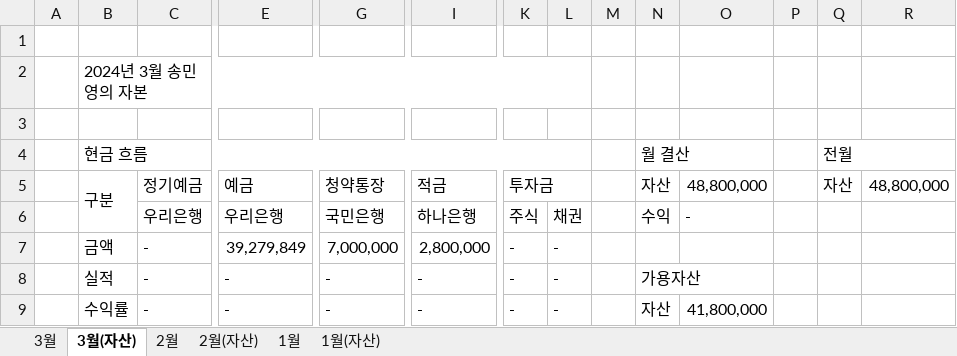
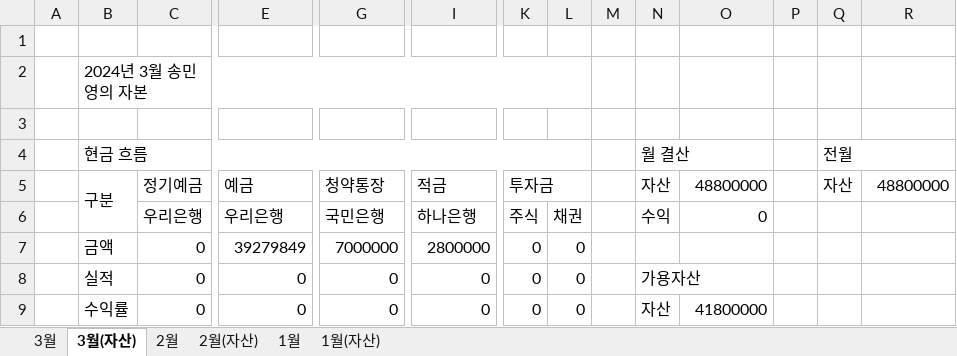
Before and after one commit to dpstjf456/dpstjf456.github.io, an Excel workbook: sharebox/가계부.xlsx, sheet 3월(자산), drawn as a sheet; only a part is shown, gaps mark what is left out; values as stored, in another font and other column widths than the file's, no cell formats; removed rows and columns are numbered as before the commit, all else as after; rows hold the shown columns only; the diff names each change by its address in the sheet, - before the commit and + after, or states it on an @@ line.

```diff
--- a/sharebox/가계부.xlsx (sheet 3월(자산))
+++ b/sharebox/가계부.xlsx (sheet 3월(자산))
-O5: 48,800,000
+O5: 48800000
-R5: 48,800,000
+R5: 48800000
-O6: -
+O6: 0
-row 7:  | 금액 | - | 39,279,849 | 7,000,000 | 2,800,000 | - | -
-row 8:  | 실적 | - | - | - | - | - | - |  | 가용자산
-row 9:  | 수익률 | - | - | - | - | - | - |  | 자산 | 41,800,000
+row 7:  | 금액 | 0 | 39279849 | 7000000 | 2800000 | 0 | 0
+row 8:  | 실적 | 0 | 0 | 0 | 0 | 0 | 0 |  | 가용자산
+row 9:  | 수익률 | 0 | 0 | 0 | 0 | 0 | 0 |  | 자산 | 41800000
```
Also changed, not shown: sheet 1월, sheet 2월, sheet 3월, sheet 2월(자산), sheet 1월(자산), cell formats.
